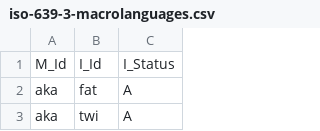
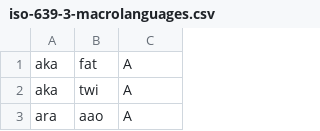
Before and after one commit to Integrated-Bible-System/BibleReader, a CSV file: Data/ISO_639/SQLs/Data to Insert/iso-639-3-macrolanguages.csv, drawn as a sheet; only a part is shown; the shorter side is filled out with more unchanged rows; the diff names each change by its address in the sheet, - before the commit and + after, or states it on an @@ line.

```diff
--- a/Data/ISO_639/SQLs/Data to Insert/iso-639-3-macrolanguages.csv
+++ b/Data/ISO_639/SQLs/Data to Insert/iso-639-3-macrolanguages.csv
-row 1: M_Id | I_Id | I_Status
```
Also changed, not shown: Data/ISO_639/SQLs/Data to Insert/iso-639-3.csv, Data/ISO_639/SQLs/Data to Insert/iso-639-3_Name_Index.csv, 18 other files.
